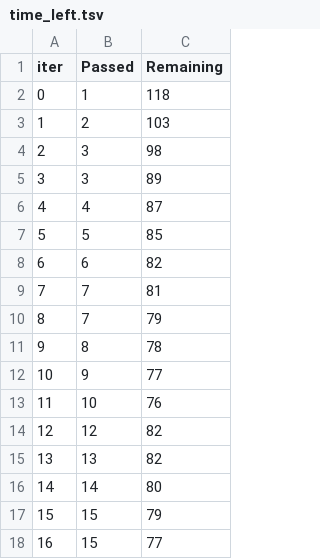
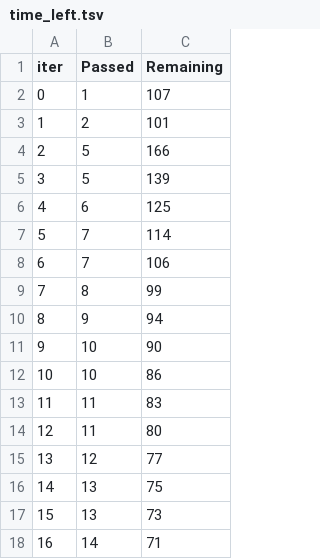
Before and after one commit to Nipunbhadane123/ML_project, a TSV file: catboost_info/time_left.tsv, drawn as a sheet; only a part is shown; the diff covers the shown part only.

```diff
--- a/catboost_info/time_left.tsv
+++ b/catboost_info/time_left.tsv
@@ -1,18 +1,18 @@
 iter	Passed	Remaining
-0	1	118
-1	2	103
-2	3	98
-3	3	89
-4	4	87
-5	5	85
-6	6	82
-7	7	81
-8	7	79
-9	8	78
-10	9	77
-11	10	76
-12	12	82
-13	13	82
-14	14	80
-15	15	79
-16	15	77
+0	1	107
+1	2	101
+2	5	166
+3	5	139
+4	6	125
+5	7	114
+6	7	106
+7	8	99
+8	9	94
+9	10	90
+10	10	86
+11	11	83
+12	11	80
+13	12	77
+14	13	75
+15	13	73
+16	14	71
```
Also changed, not shown: 136 edited cells elsewhere in this file, 9 other files.
